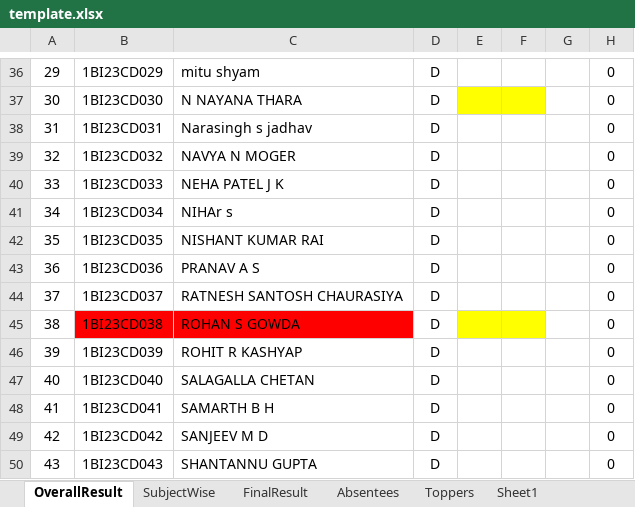
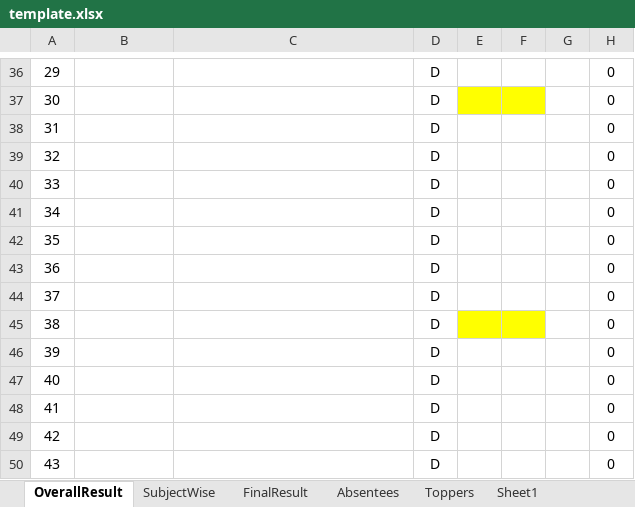
Before and after one commit to Sashank-05/vtu-results, an Excel workbook: static/template.xlsx, sheet OverallResult, drawn as a sheet; only a part is shown, gaps mark what is left out; values as stored, in another font and other column widths than the file's, no borders; charts and pictures and conditional formats not drawn; the diff covers the shown part only; the diff names each change by its address in the sheet, - before the commit and + after, or states it on an @@ line.

```diff
--- a/static/template.xlsx (sheet OverallResult)
+++ b/static/template.xlsx (sheet OverallResult)
-B36: 1BI23CD029
+B36: (empty)
-C36: mitu shyam
+C36: (empty)
-B37: 1BI23CD030
+B37: (empty)
-C37: N NAYANA THARA
+C37: (empty)
-B38: 1BI23CD031
+B38: (empty)
-C38: Narasingh s jadhav
+C38: (empty)
-B39: 1BI23CD032
+B39: (empty)
-C39: NAVYA N MOGER
+C39: (empty)
-B40: 1BI23CD033
+B40: (empty)
-C40: NEHA PATEL J K
+C40: (empty)
-B41: 1BI23CD034
+B41: (empty)
-C41: NIHAr s
+C41: (empty)
-B42: 1BI23CD035
+B42: (empty)
-C42: NISHANT KUMAR RAI
+C42: (empty)
-B43: 1BI23CD036
+B43: (empty)
-C43: PRANAV A S
+C43: (empty)
-B44: 1BI23CD037
+B44: (empty)
-C44: RATNESH SANTOSH CHAURASIYA
+C44: (empty)
-B45: 1BI23CD038
+B45: (empty)
-B45:C45 fill: #FF0000
+B45:C45 fill: none
-C45: ROHAN S GOWDA
+C45: (empty)
-B46: 1BI23CD039
+B46: (empty)
-C46: ROHIT R KASHYAP
+C46: (empty)
-B47: 1BI23CD040
+B47: (empty)
-C47: SALAGALLA CHETAN
+C47: (empty)
-B48: 1BI23CD041
+B48: (empty)
-C48: SAMARTH B H
+C48: (empty)
-B49: 1BI23CD042
+B49: (empty)
-C49: SANJEEV M D
+C49: (empty)
-B50: 1BI23CD043
+B50: (empty)
-C50: SHANTANNU GUPTA
+C50: (empty)
```
Also changed, not shown: 82 edited cells and cell formats elsewhere in this sheet, charts or pictures, 5 other files.
